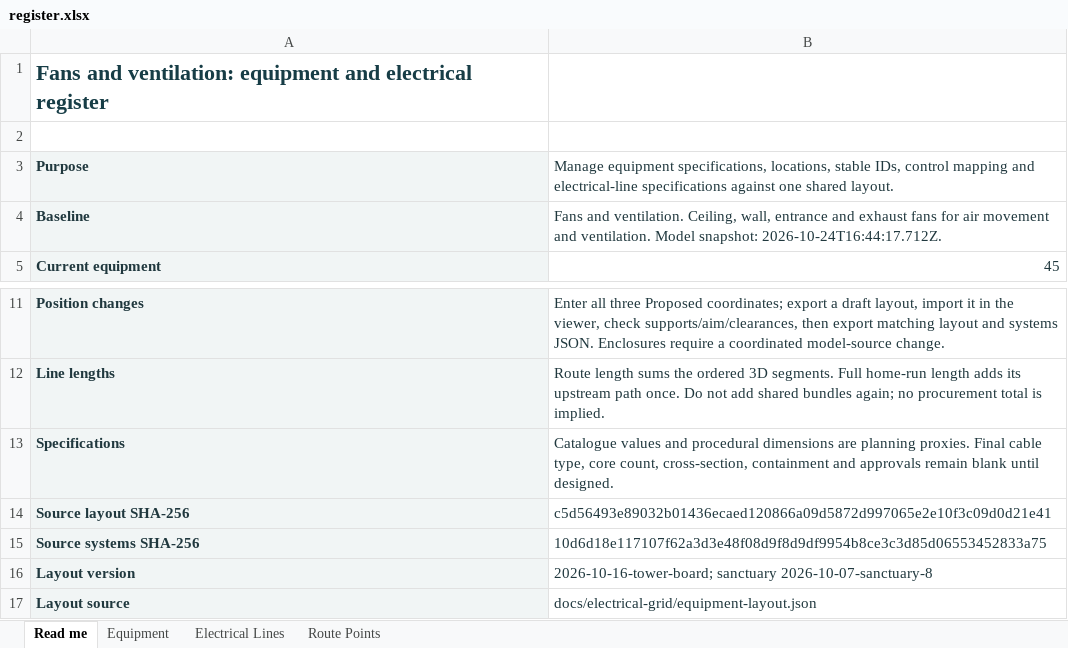
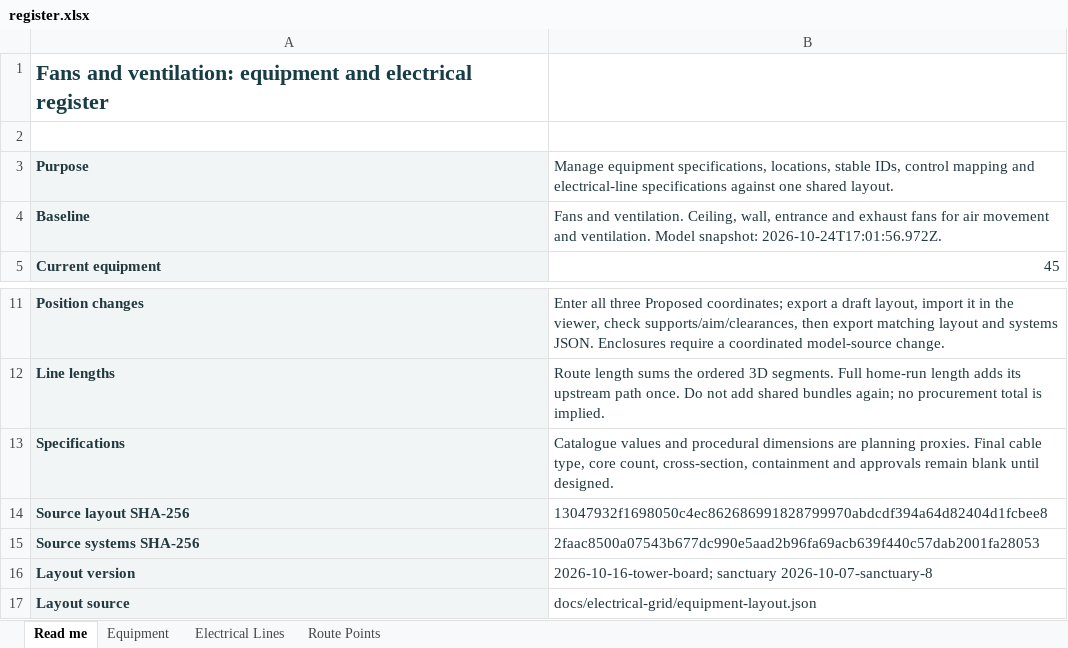
Before and after one commit to DangHoangGeo/giaoxuthachbi-simulator, an Excel workbook: docs/electrical-grid/categories/air-system/register.xlsx, sheet Read me, drawn as a sheet; only a part is shown, gaps mark what is left out; values as stored, in another font and other column widths than the file's, no borders; the diff names each change by its address in the sheet, - before the commit and + after, or states it on an @@ line.

```diff
--- a/docs/electrical-grid/categories/air-system/register.xlsx (sheet Read me)
+++ b/docs/electrical-grid/categories/air-system/register.xlsx (sheet Read me)
-B4: …Model snapshot: 2026-10-24T16:44:17.712Z.
+B4: …Model snapshot: 2026-10-24T17:01:56.972Z.
-B14: c5d56493e89032b01436ecaed120866a09d5872d997065e2e10f3c09d0d21e41
+B14: 13047932f1698050c4ec862686991828799970abdcdf394a64d82404d1fcbee8
-B15: 10d6d18e117107f62a3d3e48f08d9f8d9df9954b8ce3c3d85d06553452833a75
+B15: 2faac8500a07543b677dc990e5aad2b96fa69acb639f440c57dab2001fa28053
```
Also changed, not shown: sheet Route Points, sheet Equipment, sheet Electrical Lines, docs/electrical-grid/categories/decoration/register.xlsx, docs/electrical-grid/categories/distribution-controls/register.xlsx, 29 other files.
